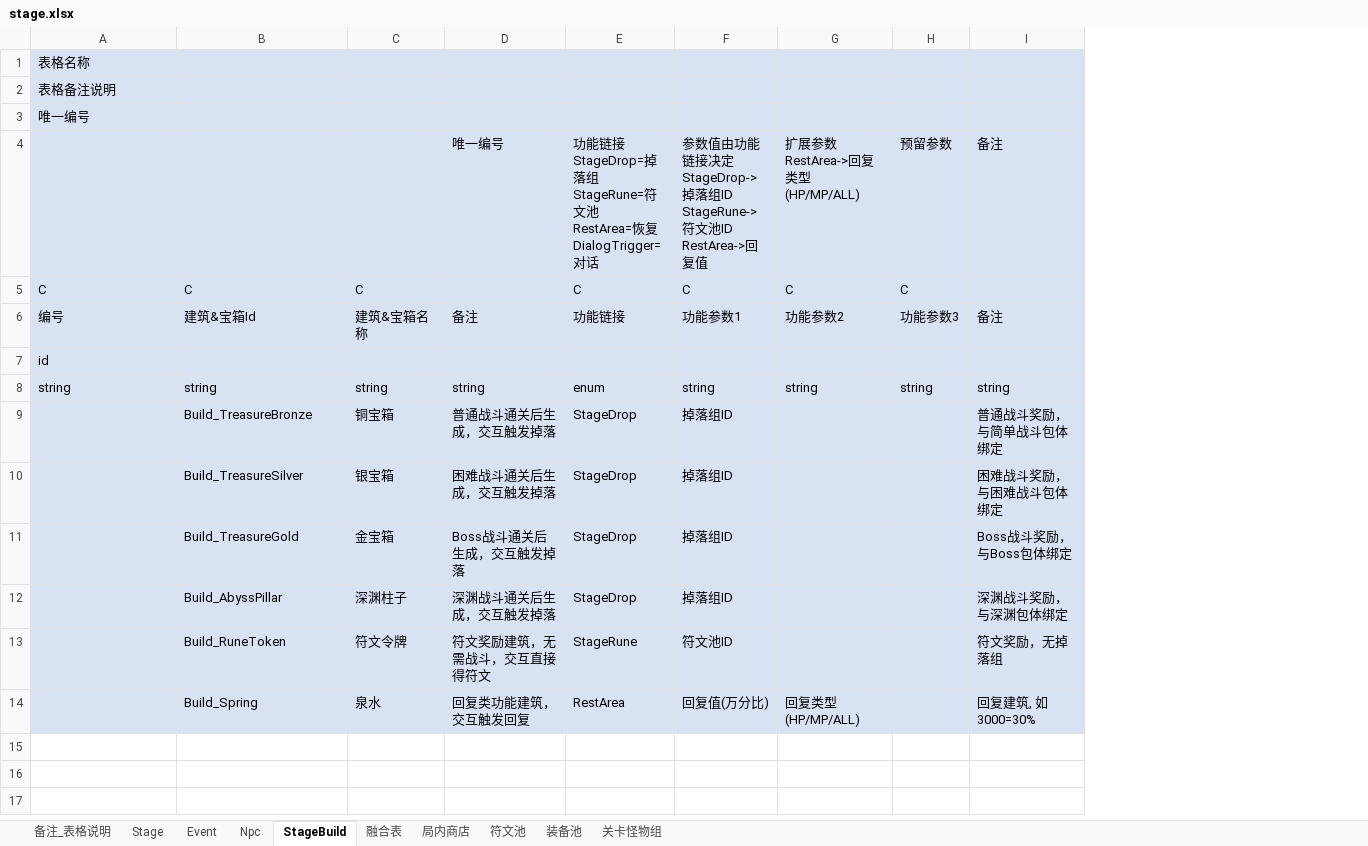
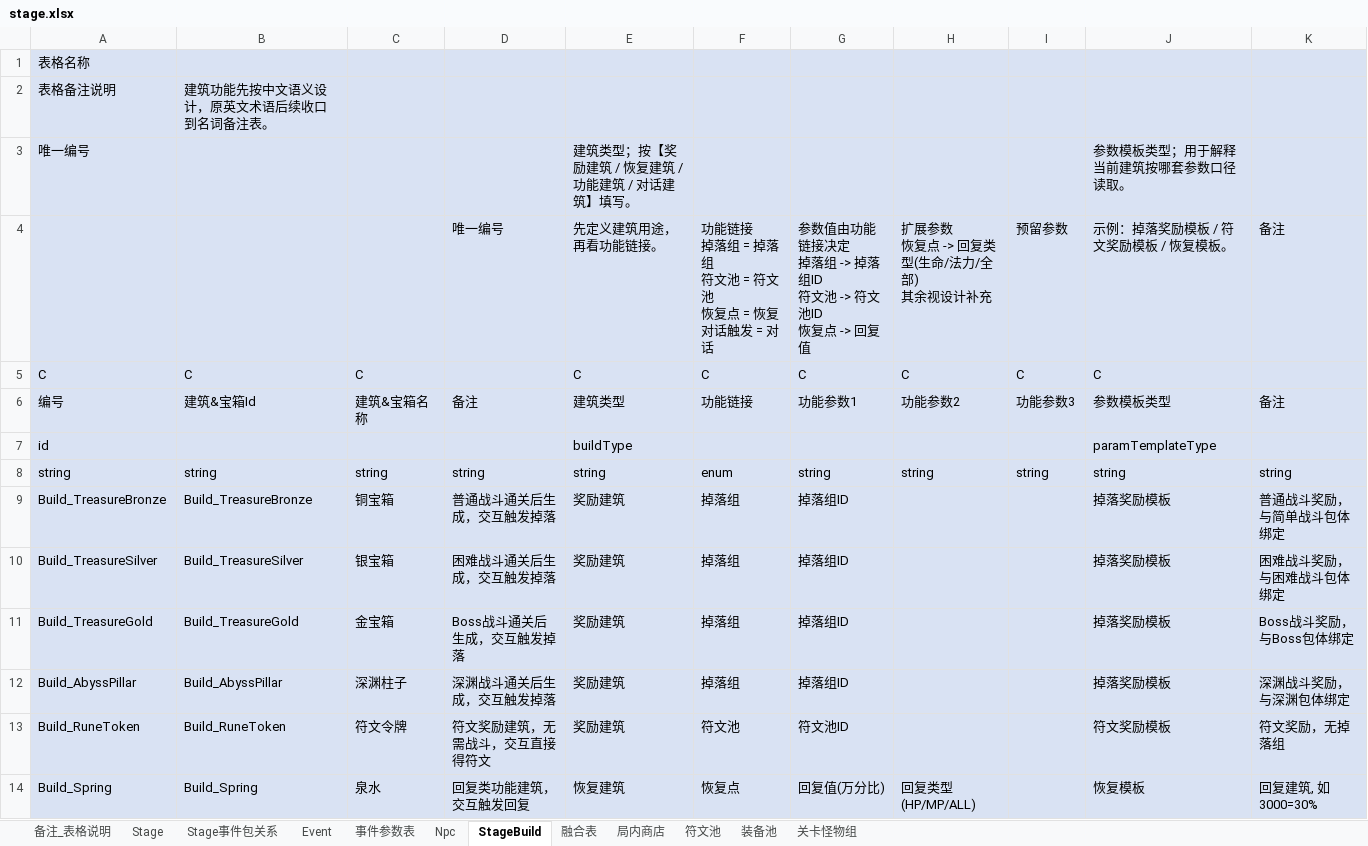
Before and after one commit to shenfeiyang/Godot-Collaboration-Project, an Excel workbook: execl/stage.xlsx, sheet StageBuild, drawn as a sheet; values as stored, in another font and other column widths than the file's, no borders; removed rows and columns are numbered as before the commit, all else as after; ↵ is a line break in a cell; the diff names each change by its address in the sheet, - before the commit and + after, or states it on an @@ line.

```diff
--- a/execl/stage.xlsx (sheet StageBuild)
+++ b/execl/stage.xlsx (sheet StageBuild)
+sheet tab: Stage事件包关系
+sheet tab: 事件参数表
-column E, rows 4-14: 功能链接 ↵ StageDrop=掉落组 ↵ StageRune=符文池 ↵ RestArea=恢复 ↵ DialogTrigger=对话 | C | 功能链接 |  | enum | StageDrop | StageDrop | StageDrop | StageDrop | StageRune | RestArea
+column E, rows 3-14: 建筑类型；按【奖励建筑 / 恢复建筑 / 功能建筑 / 对话建筑】填写。 | 先定义建筑用途，再看功能链接。 | C | 建筑类型 | buildType | string | 奖励建筑 | 奖励建筑 | 奖励建筑 | 奖励建筑 | 奖励建筑 | 恢复建筑
+column F, rows 4-14: 功能链接 ↵ 掉落组 = 掉落组 ↵ 符文池 = 符文池 ↵ 恢复点 = 恢复 ↵ 对话触发 = 对话 | C | 功能链接 |  | enum | 掉落组 | 掉落组 | 掉落组 | 掉落组 | 符文池 | 恢复点
+column J, rows 3-14: 参数模板类型；用于解释当前建筑按哪套参数口径读取。 | 示例：掉落奖励模板 / 符文奖励模板 / 恢复模板。 | C | 参数模板类型 | paramTemplateType | string | 掉落奖励模板 | 掉落奖励模板 | 掉落奖励模板 | 掉落奖励模板 | 符文奖励模板 | 恢复模板
-B2: (empty)
+B2: 建筑功能先按中文语义设计，原英文术语后续收口到名词备注表。
-G4: …接决定 ↵ StageDrop->掉落组ID ↵ StageRune->符文池ID ↵ RestArea->回复值
+G4: …接决定 ↵ 掉落组 -> 掉落组ID ↵ 符文池 -> 符文池ID ↵ 恢复点 -> 回复值
-H4: 扩展参数 ↵ RestArea->回复类型(HP/MP/ALL)
+H4: 扩展参数 ↵ 恢复点 -> 回复类型(生命/法力/全部) ↵ 其余视设计补充
-A9: (empty)
+A9: Build_TreasureBronze
-A10: (empty)
+A10: Build_TreasureSilver
-A11: (empty)
+A11: Build_TreasureGold
-A12: (empty)
+A12: Build_AbyssPillar
-A13: (empty)
+A13: Build_RuneToken
-A14: (empty)
+A14: Build_Spring
```
Also changed, not shown: sheet 装备池, sheet Stage, sheet 关卡怪物组, sheet Npc, sheet Event, sheet 局内商店, 2 more sheets, execl/skill.xlsx, 5 other files.
